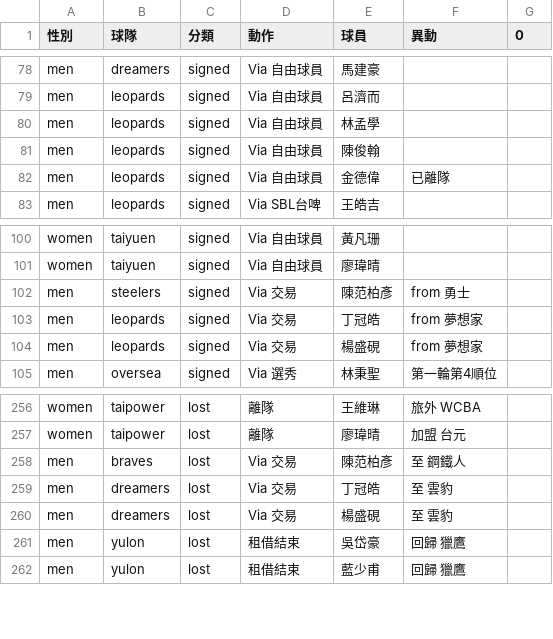
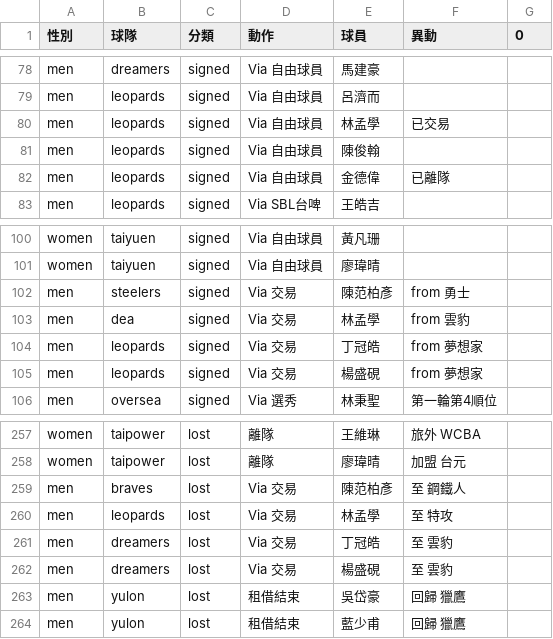
Before and after one commit to SamBasketballTW/sambball, a CSV file: data/movements.csv, drawn as a sheet; only a part is shown, gaps mark what is left out.

```diff
--- a/data/movements.csv
+++ b/data/movements.csv
@@ -79,3 +79,3 @@ men,dreamers,signed,Via 自由球員,馬建豪,,
 men,leopards,signed,Via 自由球員,呂濟而,,
-men,leopards,signed,Via 自由球員,林孟學,,
+men,leopards,signed,Via 自由球員,林孟學,已交易,
 men,leopards,signed,Via 自由球員,陳俊翰,,
@@ -102,2 +102,3 @@ women,taiyuen,signed,Via 自由球員,廖瑋晴,,
 men,steelers,signed,Via 交易,陳范柏彥,from 勇士,
+men,dea,signed,Via 交易,林孟學,from 雲豹,
 men,leopards,signed,Via 交易,丁冠皓,from 夢想家,
@@ -258,2 +259,3 @@ women,taipower,lost,離隊,廖瑋晴,加盟 台元,
 men,braves,lost,Via 交易,陳范柏彥,至 鋼鐵人,
+men,leopards,lost,Via 交易,林孟學,至 特攻,
 men,dreamers,lost,Via 交易,丁冠皓,至 雲豹,
```
Also changed, not shown: data/players.csv, 2 other files.
